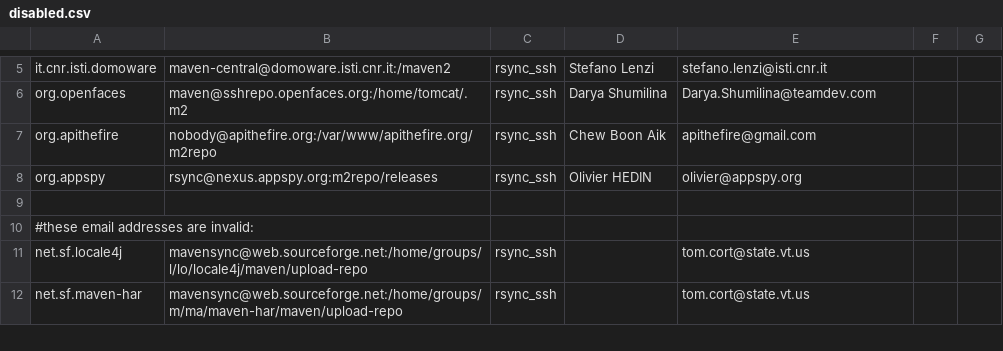
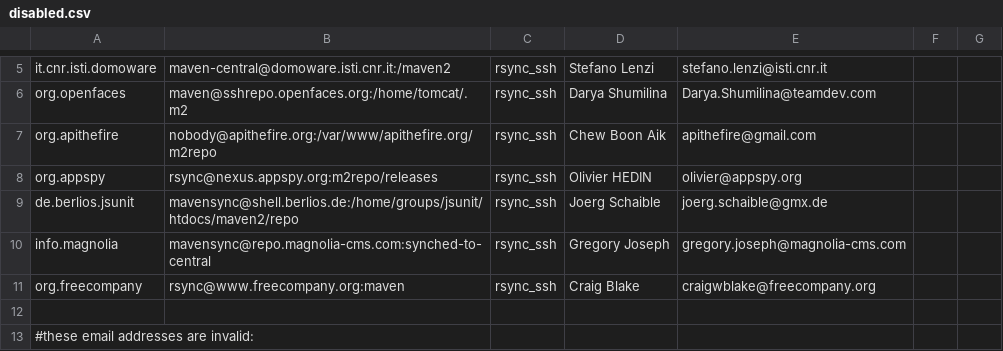
Before and after one commit to apache/maven-repository-tools, a CSV file: src/bin/synchronize/m2-sync/disabled.csv, drawn as a sheet; only a part is shown, gaps mark what is left out; the shorter side is filled out with more unchanged rows.

Commit message:
disabled failing repos
git-svn-id: https://svn.apache.org/repos/asf/maven/repository-tools/trunk@834301 13f79535-47bb-0310-9956-ffa450edef68

```diff
--- a/src/bin/synchronize/m2-sync/disabled.csv
+++ b/src/bin/synchronize/m2-sync/disabled.csv
@@ -8,2 +8,5 @@
 "org.appspy","rsync@nexus.appspy.org:m2repo/releases","rsync_ssh","Olivier HEDIN","olivier@appspy.org",,
+"de.berlios.jsunit","mavensync@shell.berlios.de:/home/groups/jsunit/htdocs/maven2/repo","rsync_ssh","Joerg Schaible","joerg.schaible@gmx.de",,
+"info.magnolia","mavensync@repo.magnolia-cms.com:synched-to-central","rsync_ssh","Gregory Joseph","gregory.joseph@magnolia-cms.com",,
+"org.freecompany","rsync@www.freecompany.org:maven","rsync_ssh","Craig Blake","craigwblake@freecompany.org",,
 
```
Also changed, not shown: src/bin/synchronize/m2-sync/sync.csv.
